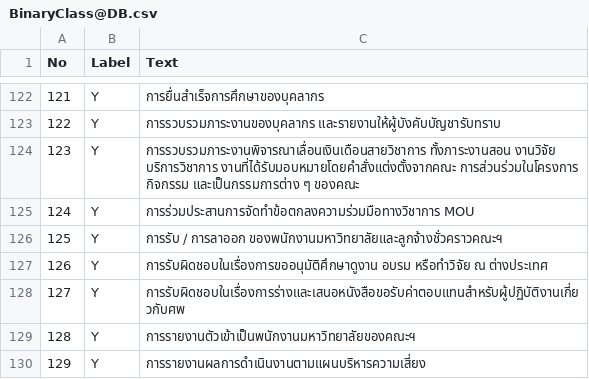
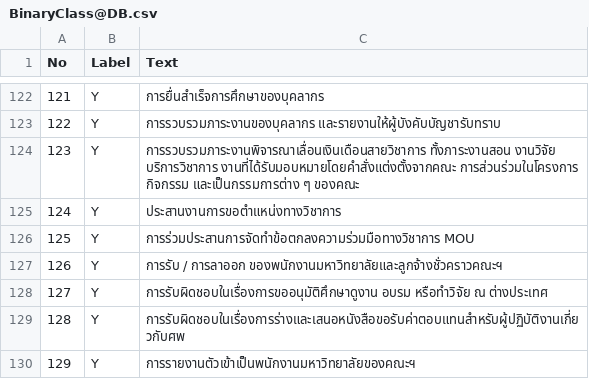
Before and after one commit to thammarat-ai/text-classifier-collab-converted, a CSV file: BinaryClass@DB.csv, drawn as a sheet; only a part is shown, gaps mark what is left out; the shorter side is filled out with more unchanged rows; addresses are those after the commit; the diff names each change by its address in the sheet, - before the commit and + after, or states it on an @@ line.

```diff
--- a/BinaryClass@DB.csv
+++ b/BinaryClass@DB.csv
+row 125: 124 | Y | ประสานงานการขอตำแหน่งทางวิชาการ
@@ column A (No) renumbered from row 126 down @@
```
Also changed, not shown: 1 other file.
